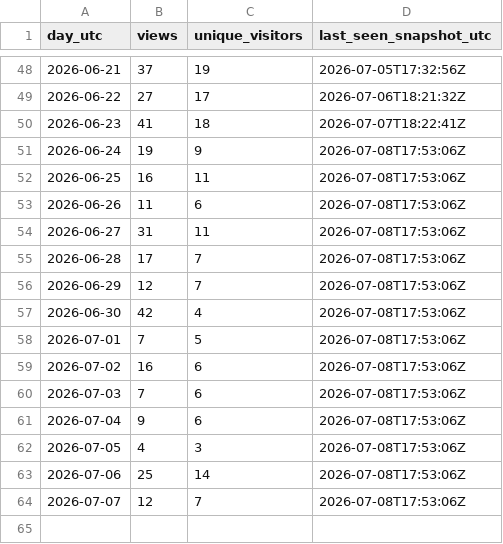
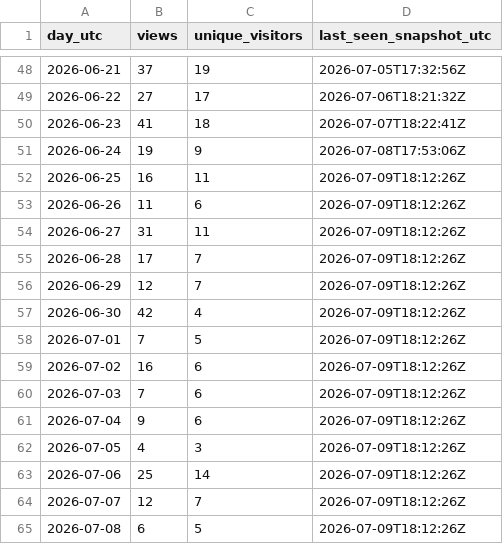
Before and after one commit to iawnfoanaowt/OneFind, a CSV file: traffic-history/views-daily.csv, drawn as a sheet; only a part is shown, gaps mark what is left out.

```diff
--- a/traffic-history/views-daily.csv
+++ b/traffic-history/views-daily.csv
@@ -51,14 +51,15 @@
 "2026-06-24","19","9","2026-07-08T17:53:06Z"
-"2026-06-25","16","11","2026-07-08T17:53:06Z"
-"2026-06-26","11","6","2026-07-08T17:53:06Z"
-"2026-06-27","31","11","2026-07-08T17:53:06Z"
-"2026-06-28","17","7","2026-07-08T17:53:06Z"
-"2026-06-29","12","7","2026-07-08T17:53:06Z"
-"2026-06-30","42","4","2026-07-08T17:53:06Z"
-"2026-07-01","7","5","2026-07-08T17:53:06Z"
-"2026-07-02","16","6","2026-07-08T17:53:06Z"
-"2026-07-03","7","6","2026-07-08T17:53:06Z"
-"2026-07-04","9","6","2026-07-08T17:53:06Z"
-"2026-07-05","4","3","2026-07-08T17:53:06Z"
-"2026-07-06","25","14","2026-07-08T17:53:06Z"
-"2026-07-07","12","7","2026-07-08T17:53:06Z"
+"2026-06-25","16","11","2026-07-09T18:12:26Z"
+"2026-06-26","11","6","2026-07-09T18:12:26Z"
+"2026-06-27","31","11","2026-07-09T18:12:26Z"
+"2026-06-28","17","7","2026-07-09T18:12:26Z"
+"2026-06-29","12","7","2026-07-09T18:12:26Z"
+"2026-06-30","42","4","2026-07-09T18:12:26Z"
+"2026-07-01","7","5","2026-07-09T18:12:26Z"
+"2026-07-02","16","6","2026-07-09T18:12:26Z"
+"2026-07-03","7","6","2026-07-09T18:12:26Z"
+"2026-07-04","9","6","2026-07-09T18:12:26Z"
+"2026-07-05","4","3","2026-07-09T18:12:26Z"
+"2026-07-06","25","14","2026-07-09T18:12:26Z"
+"2026-07-07","12","7","2026-07-09T18:12:26Z"
+"2026-07-08","6","5","2026-07-09T18:12:26Z"
```
Also changed, not shown: traffic-history/release-downloads.csv, 11 other files.
